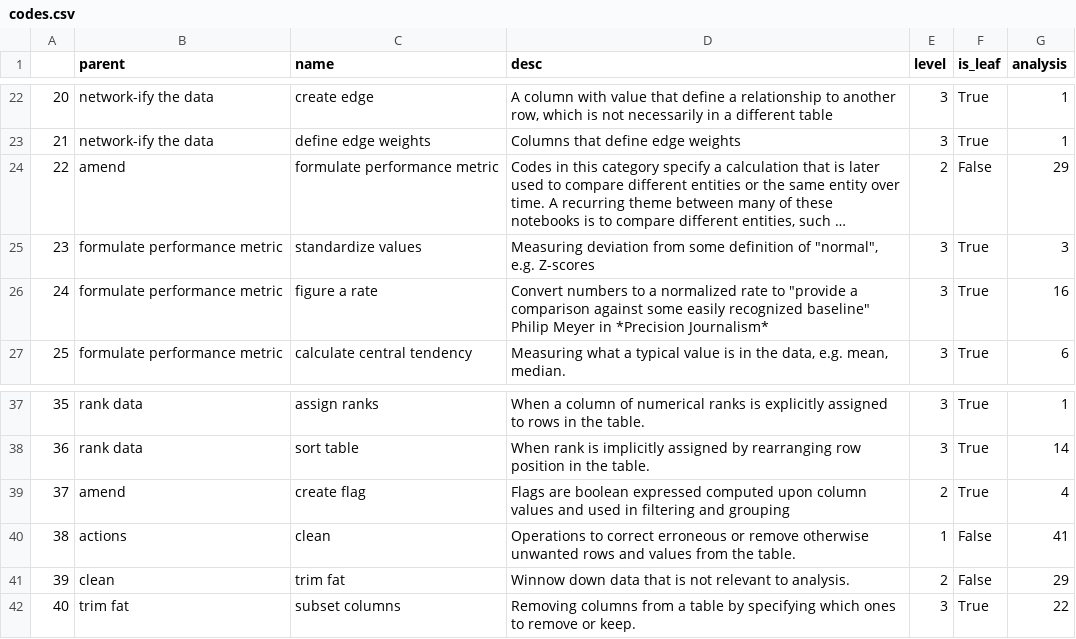
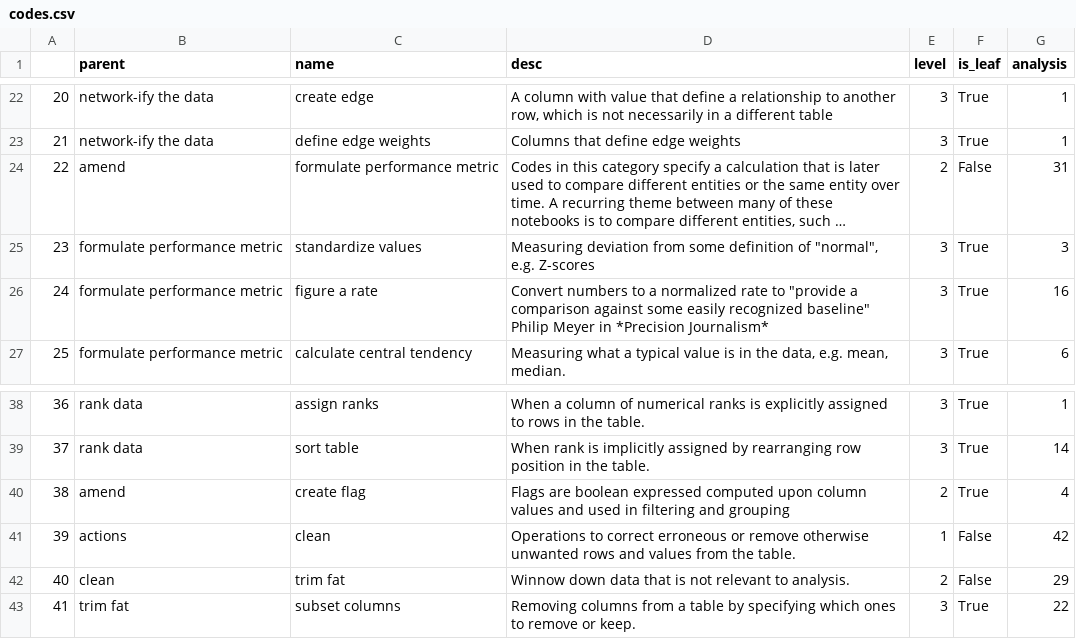
Before and after one commit to steve-kasica/table-scraps, a CSV file: data/codes.csv, drawn as a sheet; only a part is shown, gaps mark what is left out; long unchanged cells end in …; addresses are those after the commit; the diff covers the shown part only; the diff names each change by its address in the sheet, - before the commit and + after, or states it on an @@ line.

Commit message:
Update code tree
Resolves column combination codes. Also adds more sophisticated table for
tracing codes back to notebooks.

```diff
--- a/data/codes.csv
+++ b/data/codes.csv
-G24 (analysis): 29
+G24 (analysis): 31
@@ column A renumbered from row 33 down @@
-G41 (analysis): 41
+G41 (analysis): 42
```
Also changed, not shown: 2 added rows, 5 removed rows and 6 edited cells elsewhere in this file, 2 other files.
